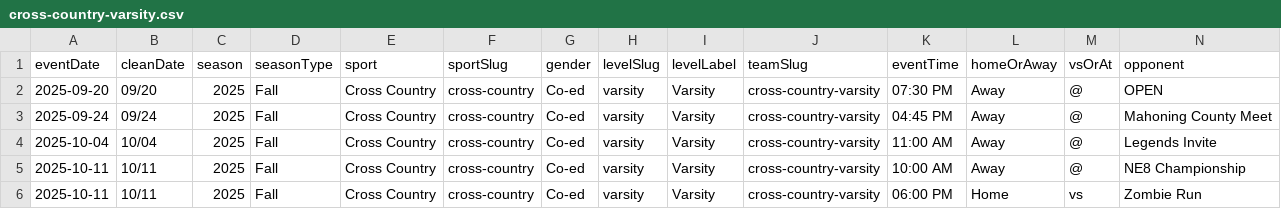
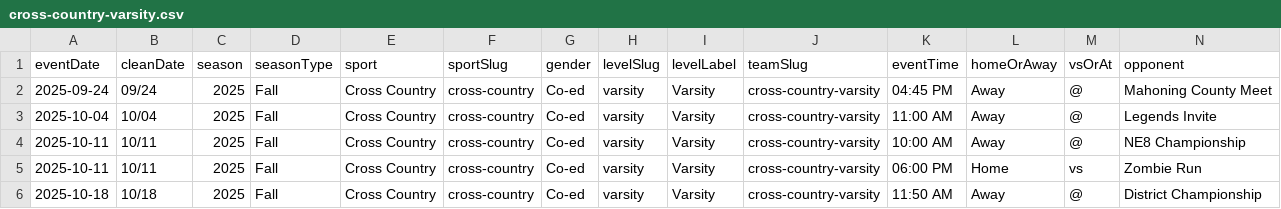
Before and after one commit to nruggieri-poland/schedules, a CSV file: teams/cross-country-varsity.csv, drawn as a sheet; only a part is shown; the shorter side is filled out with more unchanged rows; rows hold the shown columns only; the diff names each change by its address in the sheet, - before the commit and + after, or states it on an @@ line.

```diff
--- a/teams/cross-country-varsity.csv
+++ b/teams/cross-country-varsity.csv
-row 2: 2025-09-20 | 09/20 | 2025 | Fall | Cross Country | cross-country | Co-ed | varsity | Varsity | cross-country-varsity | 07:30 PM | Away | @ | OPEN
```
Also changed, not shown: rollups/jv/combined.csv, rollups/varsity/combined.csv, 23 other files.
